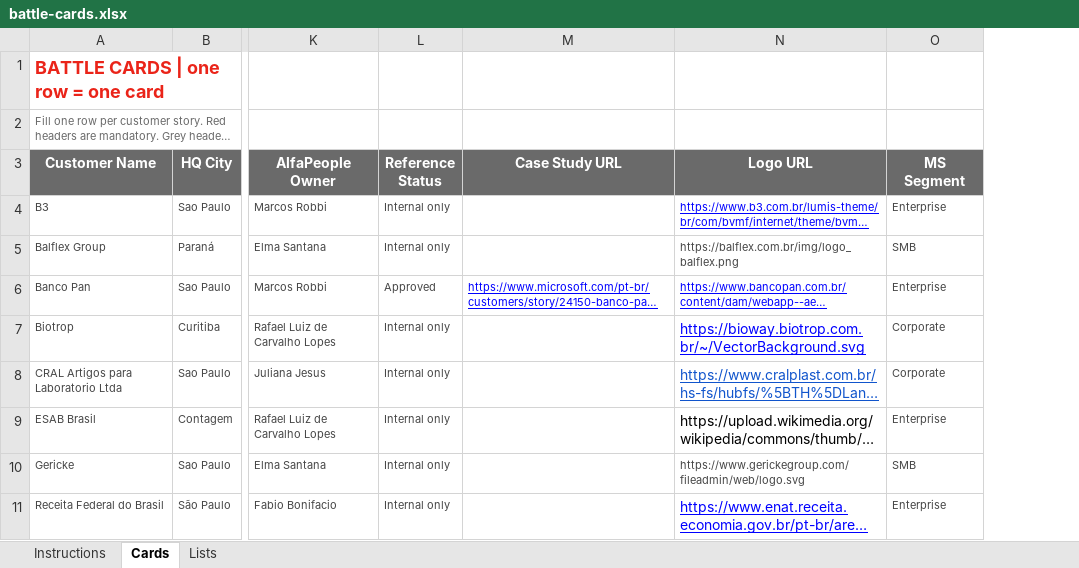
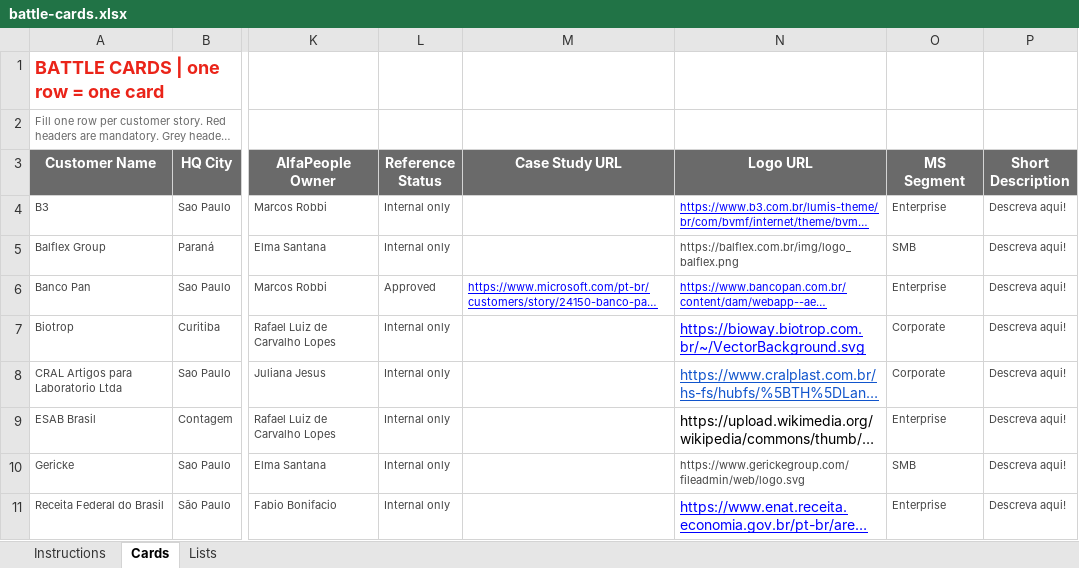
Before and after one commit to AlfaPeopleBR-GIT/Battle_Card, an Excel workbook: battle-cards.xlsx, sheet Cards, drawn as a sheet; only a part is shown, gaps mark what is left out; long unchanged cells end in …; values as stored, in another font and other column widths than the file's, no borders; the diff names each change by its address in the sheet, - before the commit and + after, or states it on an @@ line.

```diff
--- a/battle-cards.xlsx (sheet Cards)
+++ b/battle-cards.xlsx (sheet Cards)
+column P (Short Description), rows 4-11: all Descreva aqui!
```
Also changed, not shown: 1 other file.
